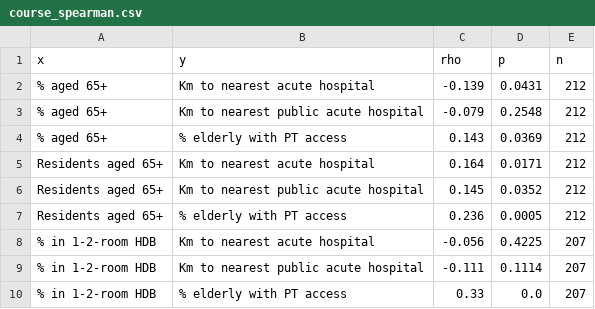
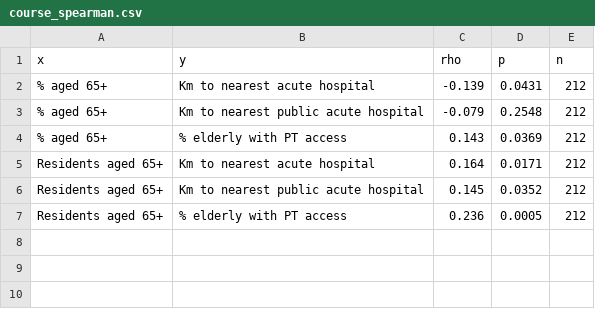
Before and after one commit to yeo-yu-ann31/HS4002-Corgi-Group-Project, a CSV file: output/tables/course_spearman.csv, drawn as a sheet.

```diff
--- a/output/tables/course_spearman.csv
+++ b/output/tables/course_spearman.csv
@@ -7,4 +7 @@ Residents aged 65+,Km to nearest public acute hospital,0.145,0.0352,212
 Residents aged 65+,% elderly with PT access,0.236,0.0005,212
-% in 1-2-room HDB,Km to nearest acute hospital,-0.056,0.4225,207
-% in 1-2-room HDB,Km to nearest public acute hospital,-0.111,0.1114,207
-% in 1-2-room HDB,% elderly with PT access,0.33,0.0,207
```
Also changed, not shown: output/tables/course_descriptives.csv, 1 other file.
